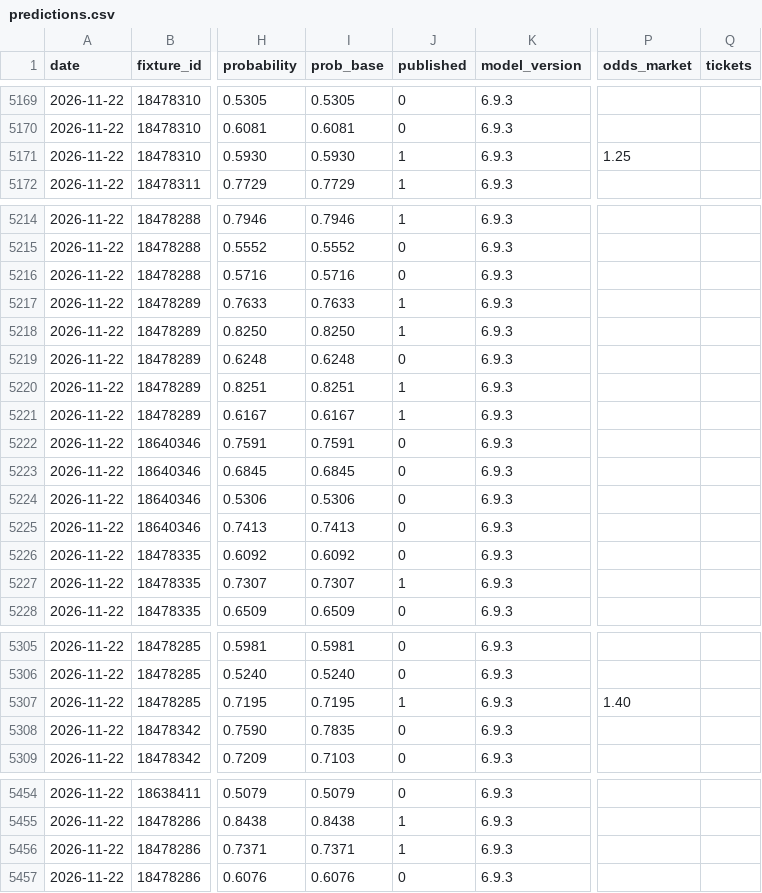
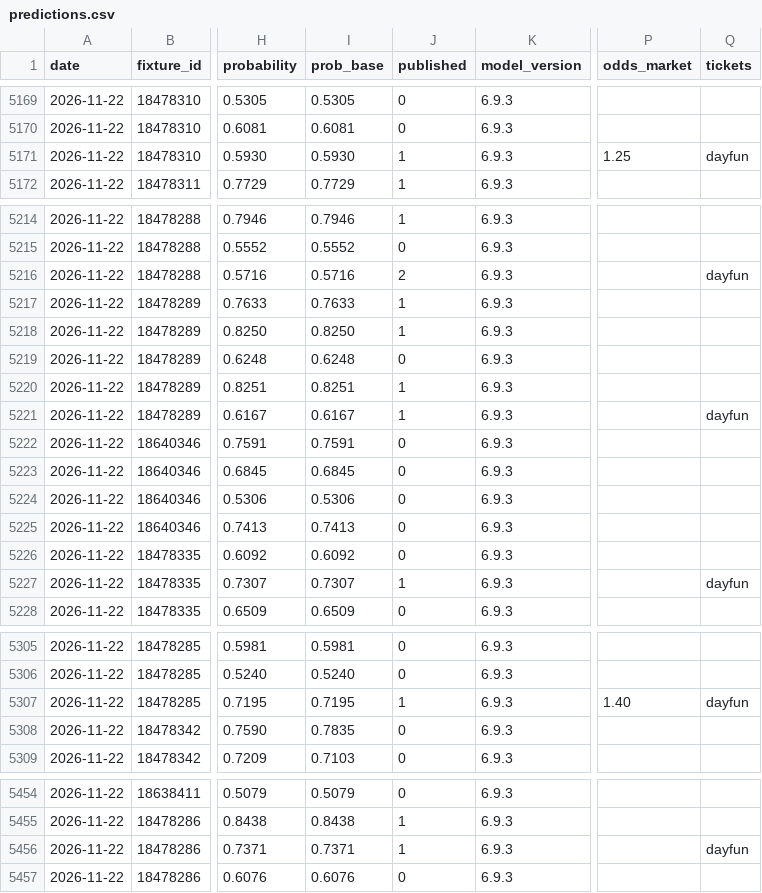
Before and after one commit to Petskllm/bot-btts, a CSV file: data/predictions.csv, drawn as a sheet; only a part is shown, gaps mark what is left out; the diff covers the shown part only; the diff names each change by its address in the sheet, - before the commit and + after, or states it on an @@ line.

```diff
--- a/data/predictions.csv
+++ b/data/predictions.csv
-Q5171 (tickets): (empty)
+Q5171 (tickets): dayfun
-J5216 (published): 0
+J5216 (published): 2
-Q5216 (tickets): (empty)
+Q5216 (tickets): dayfun
-Q5221 (tickets): (empty)
+Q5221 (tickets): dayfun
-Q5227 (tickets): (empty)
+Q5227 (tickets): dayfun
-Q5307 (tickets): (empty)
+Q5307 (tickets): dayfun
-Q5456 (tickets): (empty)
+Q5456 (tickets): dayfun
```
Also changed, not shown: 4 edited cells elsewhere in this file, 3 other files.
